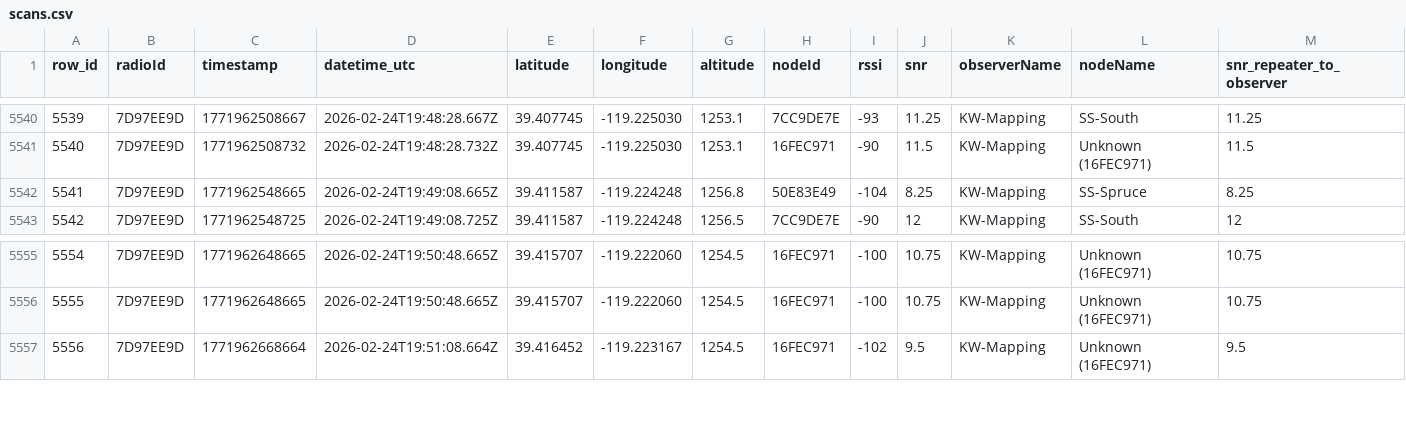
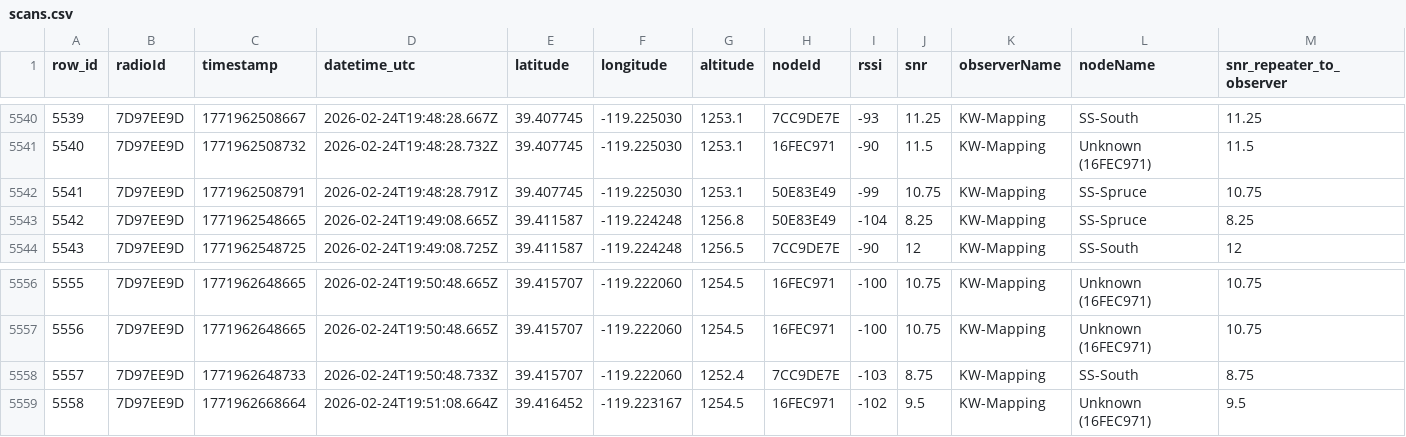
Before and after one commit to just-stuff-tm/mesh-data, a CSV file: scans.csv, drawn as a sheet; only a part is shown, gaps mark what is left out; addresses are those after the commit; rows hold the shown columns only; the diff names each change by its address in the sheet, - before the commit and + after, or states it on an @@ line.

Commit message:
Append 25 rows from 25 scans (1 radios) to scans.csv

```diff
--- a/scans.csv
+++ b/scans.csv
+row 5542: 5541 | 7D97EE9D | 1771962508791 | 2026-02-24T19:48:28.791Z | 39.407745 | -119.225030 | 1253.1 | 50E83E49 | -99 | 10.75 | KW-Mapping | SS-Spruce | 10.75
@@ column A (row_id) renumbered from row 5543 down @@
+row 5558: 5557 | 7D97EE9D | 1771962648733 | 2026-02-24T19:50:48.733Z | 39.415707 | -119.222060 | 1252.4 | 7CC9DE7E | -103 | 8.75 | KW-Mapping | SS-South | 8.75
```
